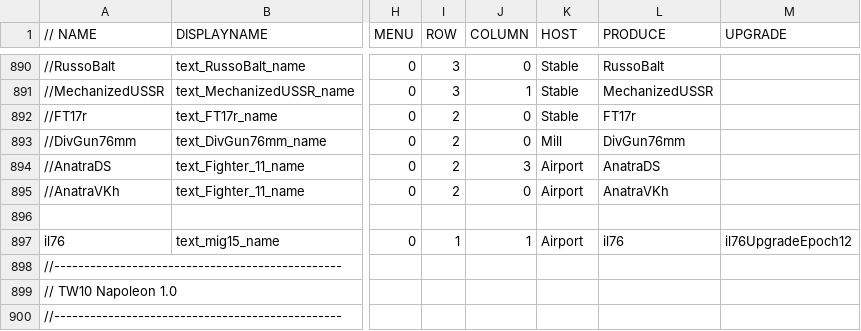
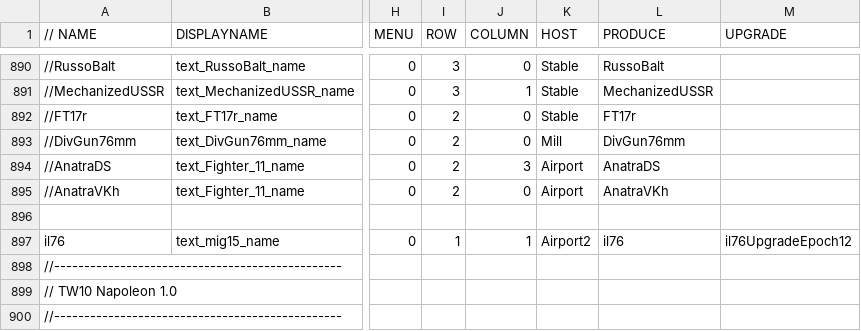
Before and after one commit to luojiang419/ee2, a CSV file: game-metadata/EE2X_db/TechTree/dbtechtreenode.csv, drawn as a sheet; only a part is shown, gaps mark what is left out; the diff names each change by its address in the sheet, - before the commit and + after, or states it on an @@ line.

```diff
--- a/game-metadata/EE2X_db/TechTree/dbtechtreenode.csv
+++ b/game-metadata/EE2X_db/TechTree/dbtechtreenode.csv
-K897 (HOST): Airport
+K897 (HOST): Airport2
```
Also changed, not shown: 1 other file.
